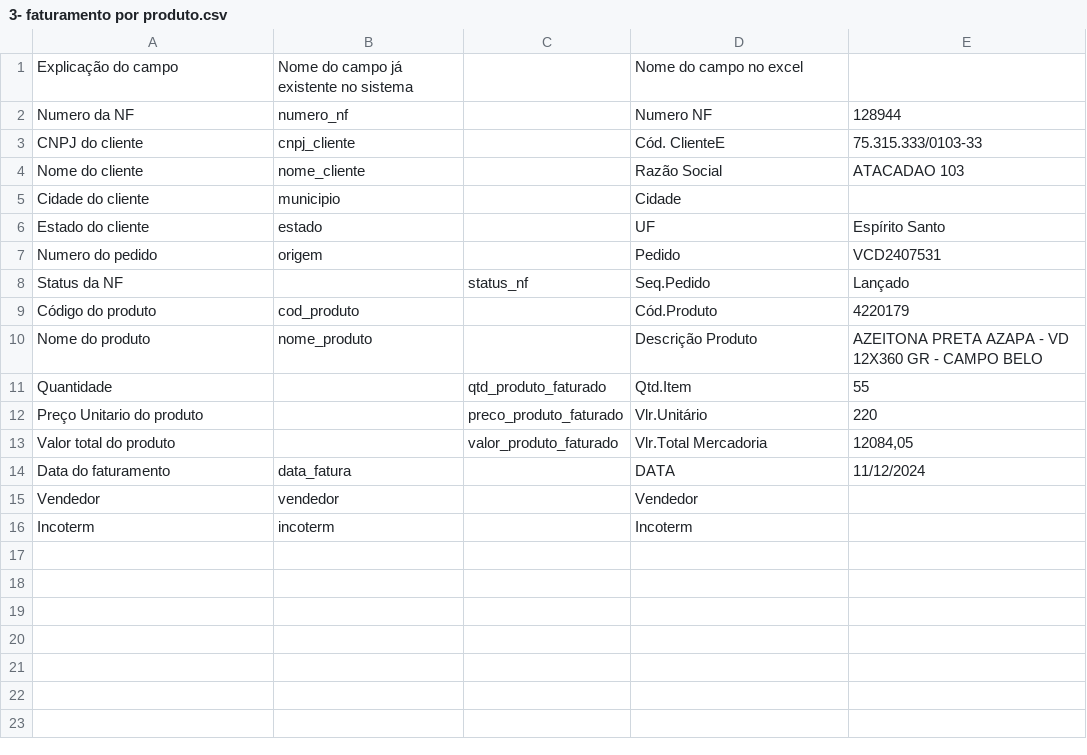
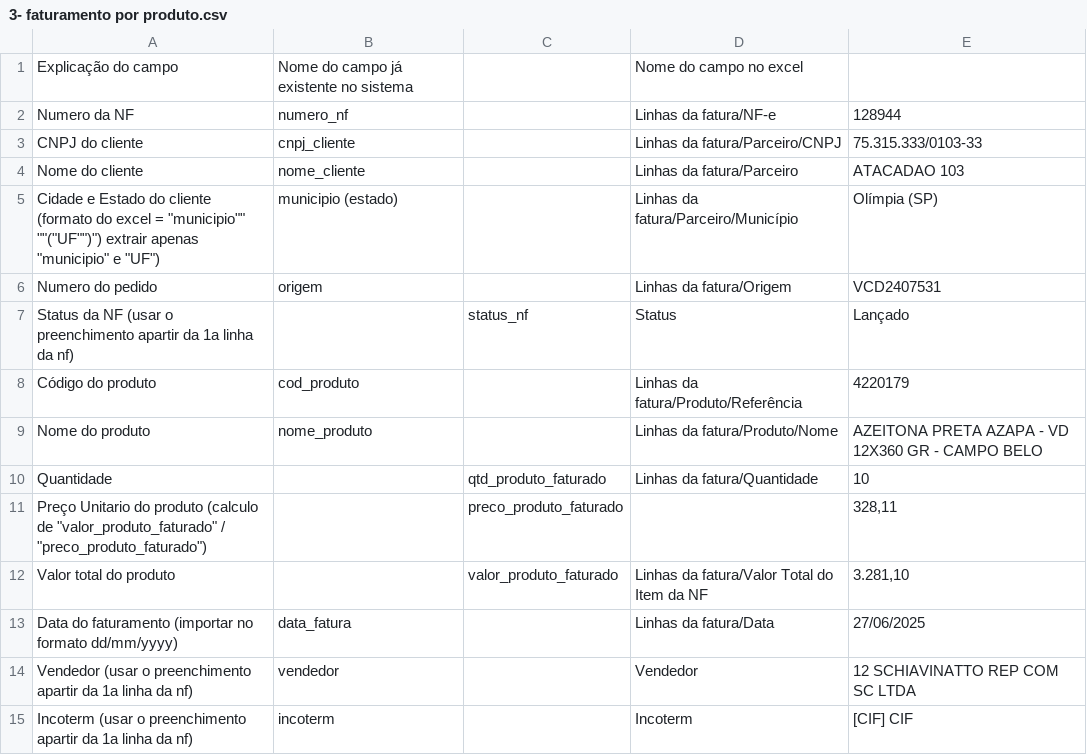
Before and after one commit to Rafael-2109/frete-sistema, a CSV file: projeto_carteira/3- faturamento por produto.csv, drawn as a sheet.

Commit message:
Criação do template de importação de faturamento e ajuste da rota

```diff
--- a/projeto_carteira/3- faturamento por produto.csv
+++ b/projeto_carteira/3- faturamento por produto.csv
@@ -1,16 +1,15 @@
 Explicação do campo;Nome do campo já existente no sistema;;Nome do campo no excel;
-Numero da NF;numero_nf;;Numero NF;128944
-CNPJ do cliente;cnpj_cliente;;Cód. ClienteE;75.315.333/0103-33
-Nome do cliente;nome_cliente;;Razão Social;ATACADAO 103
-Cidade do cliente;municipio;;Cidade;
-Estado do cliente;estado;;UF;Espírito Santo
-Numero do pedido;origem;;Pedido;VCD2407531
-Status da NF;;status_nf;Seq.Pedido;Lançado
-Código do produto;cod_produto;;Cód.Produto;4220179
-Nome do produto;nome_produto;;Descrição Produto;AZEITONA PRETA AZAPA - VD 12X360 GR - CAMPO BELO
-Quantidade;;qtd_produto_faturado; Qtd.Item ;55
-Preço Unitario do produto;;preco_produto_faturado;Vlr.Unitário;220
-Valor total do produto;;valor_produto_faturado;Vlr.Total Mercadoria;12084,05
-Data do faturamento;data_fatura;;DATA;11/12/2024
-Vendedor;vendedor;;Vendedor;
-Incoterm;incoterm;;Incoterm;
+Numero da NF;numero_nf;;Linhas da fatura/NF-e;128944
+CNPJ do cliente;cnpj_cliente;;Linhas da fatura/Parceiro/CNPJ;75.315.333/0103-33
+Nome do cliente;nome_cliente;;Linhas da fatura/Parceiro;ATACADAO 103
+"Cidade e Estado do cliente (formato do excel = ""municipio"""" """"(""UF"""")"") extrair apenas ""municipio"" e ""UF"")";municipio (estado);;Linhas da fatura/Parceiro/Município;Olímpia (SP)
+Numero do pedido;origem;;Linhas da fatura/Origem;VCD2407531
+Status da NF (usar o preenchimento apartir da 1a linha da nf);;status_nf;Status;Lançado
+Código do produto;cod_produto;;Linhas da fatura/Produto/Referência;4220179
+Nome do produto;nome_produto;;Linhas da fatura/Produto/Nome;AZEITONA PRETA AZAPA - VD 12X360 GR - CAMPO BELO
+Quantidade;;qtd_produto_faturado;Linhas da fatura/Quantidade;10
+"Preço Unitario do produto  (calculo de ""valor_produto_faturado"" / ""preco_produto_faturado"")";;preco_produto_faturado;;328,11
+Valor total do produto;;valor_produto_faturado;Linhas da fatura/Valor Total do Item da NF;3.281,10
+Data do faturamento (importar no formato dd/mm/yyyy);data_fatura;;Linhas da fatura/Data;27/06/2025
+Vendedor (usar o preenchimento apartir da 1a linha da nf);vendedor;;Vendedor;12 SCHIAVINATTO REP COM SC LTDA
+Incoterm (usar o preenchimento apartir da 1a linha da nf);incoterm;;Incoterm;[CIF] CIF
```
Also changed, not shown: projeto_carteira/8- cadastro palletizacao e peso bruto.csv, 5 other files.
